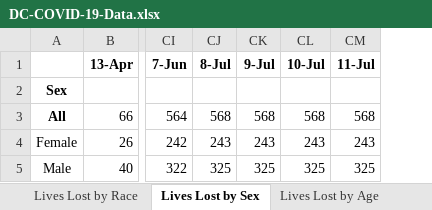
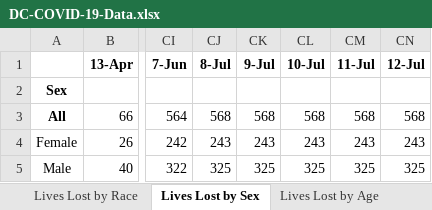
Before and after one commit to cobie8a/covid19-va-md-dc, an Excel workbook: temp/DC-COVID-19-Data.xlsx, sheet Lives Lost by Sex, drawn as a sheet; only a part is shown, gaps mark what is left out; values as stored, in another font and other column widths than the file's, no borders; the diff names each change by its address in the sheet, - before the commit and + after, or states it on an @@ line.

```diff
--- a/temp/DC-COVID-19-Data.xlsx (sheet Lives Lost by Sex)
+++ b/temp/DC-COVID-19-Data.xlsx (sheet Lives Lost by Sex)
+column CN (12-Jul), rows 3-5: 568 | 243 | 325
```
Also changed, not shown: sheet Overal Stats, sheet Community Cases Tested By OCME, sheet Lives Lost by Race, sheet Lives Lost by Age, sheet Lives Lost by Ward, sheet Total Cases by Ward, 1 more sheet, charts or pictures, covid-19.xlsx, 11 other files.
